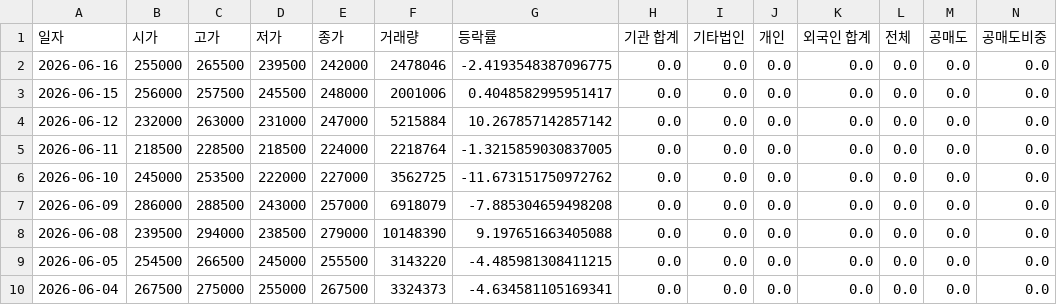
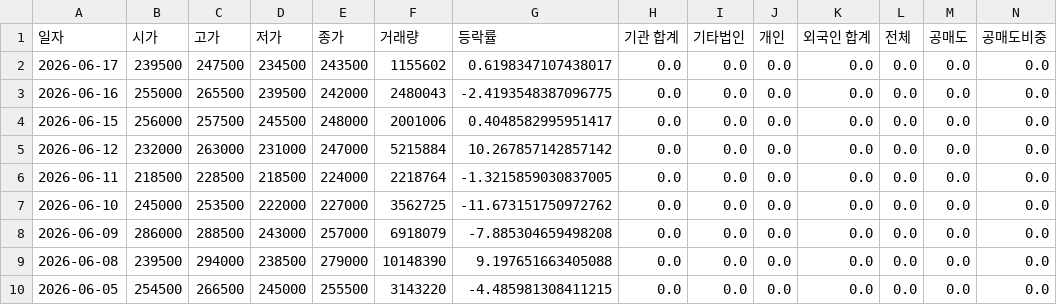
Before and after one commit to ccyun95/Internet_telecom_payment_work, a CSV file: data/NAVER_035420_stock_data.csv, drawn as a sheet; only a part is shown; the shorter side is filled out with more unchanged rows; addresses are those after the commit; rows hold the shown columns only; the diff names each change by its address in the sheet, - before the commit and + after, or states it on an @@ line.

```diff
--- a/data/NAVER_035420_stock_data.csv
+++ b/data/NAVER_035420_stock_data.csv
+row 2: 2026-06-17 | 239500 | 247500 | 234500 | 243500 | 1155602 | 0.6198347107438017 | 0.0 | 0.0 | 0.0 | 0.0 | 0.0 | 0.0 | 0.0
-F3 (거래량): 2478046
+F3 (거래량): 2480043
```
Also changed, not shown: data/Hecto_Innovation_214180_stock_data.csv, data/ITcen_Global_124500_stock_data.csv, 8 other files.
